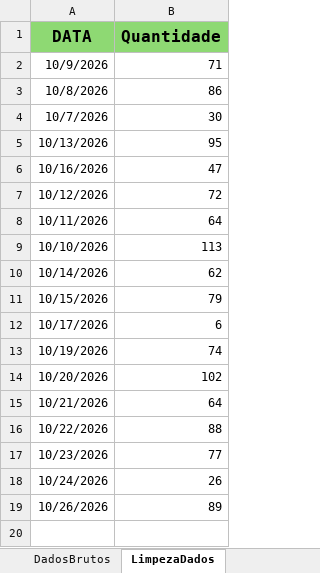
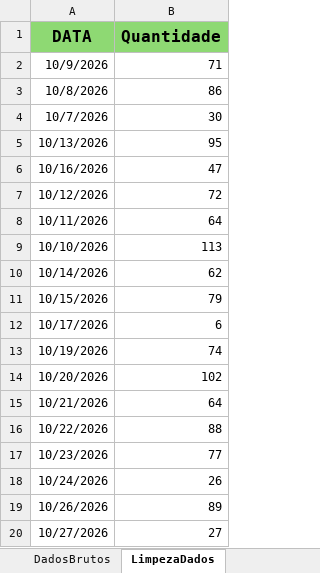
Before and after one commit to Retr00-Br/AcompanhamentoProducao, an Excel workbook: DadosProducao.xlsx, sheet LimpezaDados, drawn as a sheet; values as stored, in another font and other column widths than the file's, no borders; the diff names each change by its address in the sheet, - before the commit and + after, or states it on an @@ line.

Commit message:
Atualização dos dados de produção

```diff
--- a/DadosProducao.xlsx (sheet LimpezaDados)
+++ b/DadosProducao.xlsx (sheet LimpezaDados)
+row 20: 10/27/2026 | 27
```
Also changed, not shown: sheet DadosBacklogXSaudavel.
